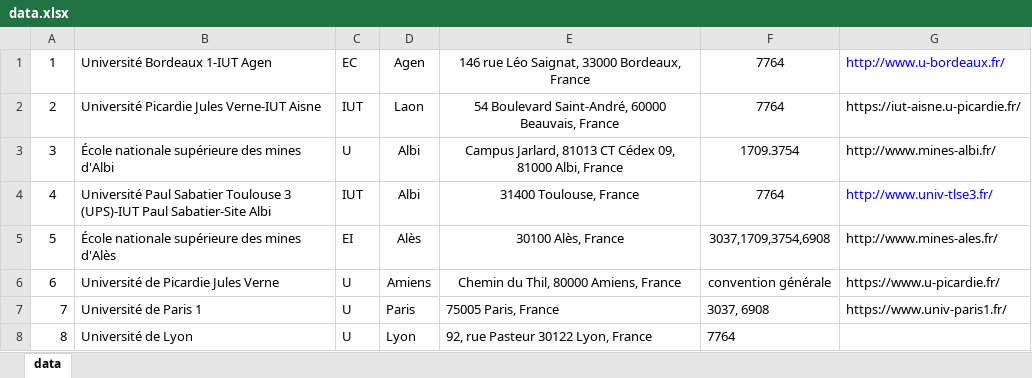
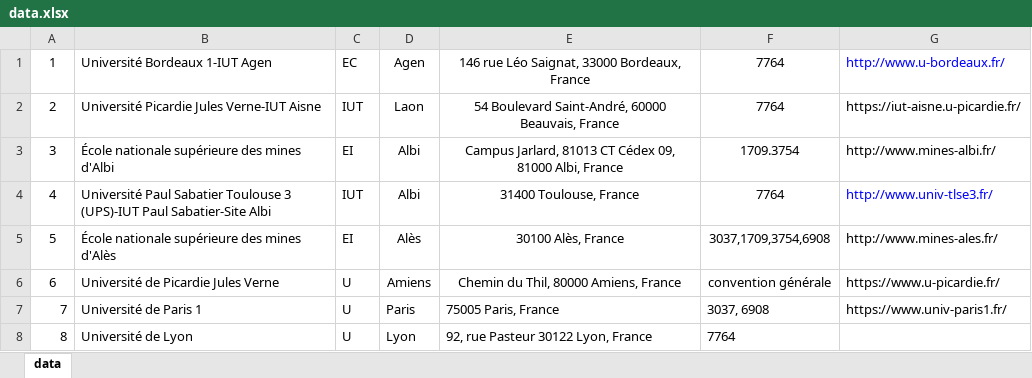
Before and after one commit to gbastien1/carte-interactive, an Excel workbook: international/carte_interactive/static/carte_interactive/data/data.xlsx, sheet data, drawn as a sheet; values as stored, in another font and other column widths than the file's, no borders; the diff names each change by its address in the sheet, - before the commit and + after, or states it on an @@ line.

Commit message:
fixed bug where edited data was truly edited when another Ecole was edited. Did not use the response data from the ajax call. Worked when did so.

```diff
--- a/international/carte_interactive/static/carte_interactive/data/data.xlsx (sheet data)
+++ b/international/carte_interactive/static/carte_interactive/data/data.xlsx (sheet data)
-C3: U
+C3: EI
```
Also changed, not shown: 5 other files.
